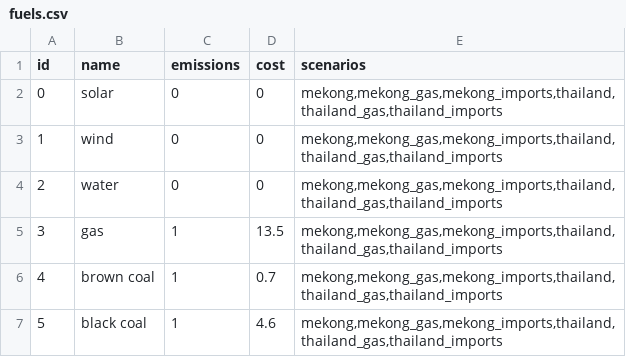
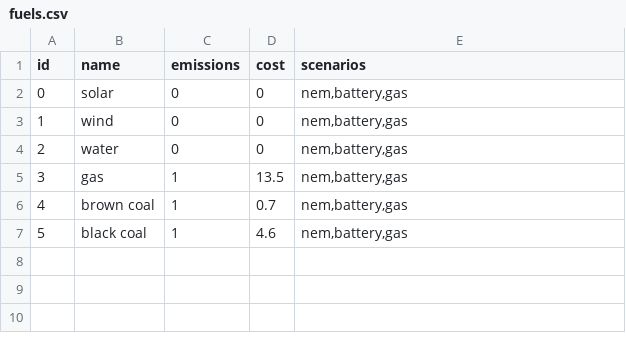
Before and after one commit to TimWeberRE100/FIRM_CE, a CSV file: firm_ce/config/fuels.csv, drawn as a sheet.

```diff
--- a/firm_ce/config/fuels.csv
+++ b/firm_ce/config/fuels.csv
@@ -1,7 +1,7 @@
 id,name,emissions,cost,scenarios
-0,solar,0,0,"mekong,mekong_gas,mekong_imports,thailand,thailand_gas,thailand_imports"
-1,wind,0,0,"mekong,mekong_gas,mekong_imports,thailand,thailand_gas,thailand_imports"
-2,water,0,0,"mekong,mekong_gas,mekong_imports,thailand,thailand_gas,thailand_imports"
-3,gas,1,13.5,"mekong,mekong_gas,mekong_imports,thailand,thailand_gas,thailand_imports"
-4,brown coal,1,0.7,"mekong,mekong_gas,mekong_imports,thailand,thailand_gas,thailand_imports"
-5,black coal,1,4.6,"mekong,mekong_gas,mekong_imports,thailand,thailand_gas,thailand_imports"
+0,solar,0,0,"nem,battery,gas"
+1,wind,0,0,"nem,battery,gas"
+2,water,0,0,"nem,battery,gas"
+3,gas,1,13.5,"nem,battery,gas"
+4,brown coal,1,0.7,"nem,battery,gas"
+5,black coal,1,4.6,"nem,battery,gas"
```
Also changed, not shown: firm_ce/config/generators.csv, firm_ce/config/scenarios.csv, 10 other files.
